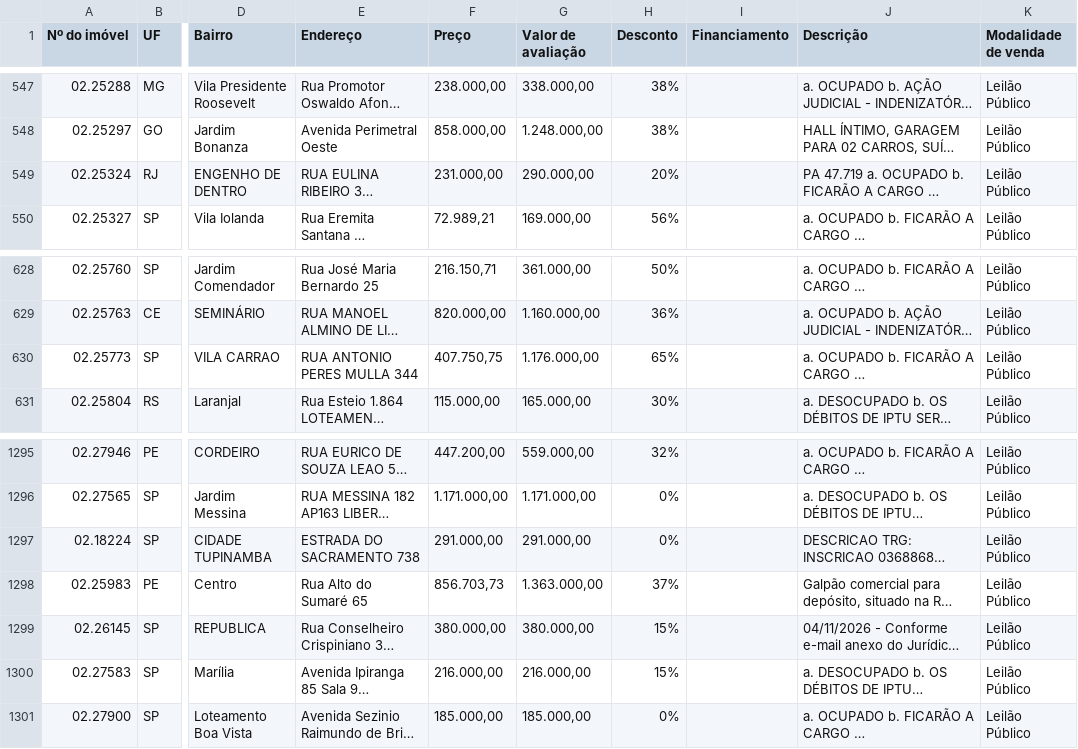
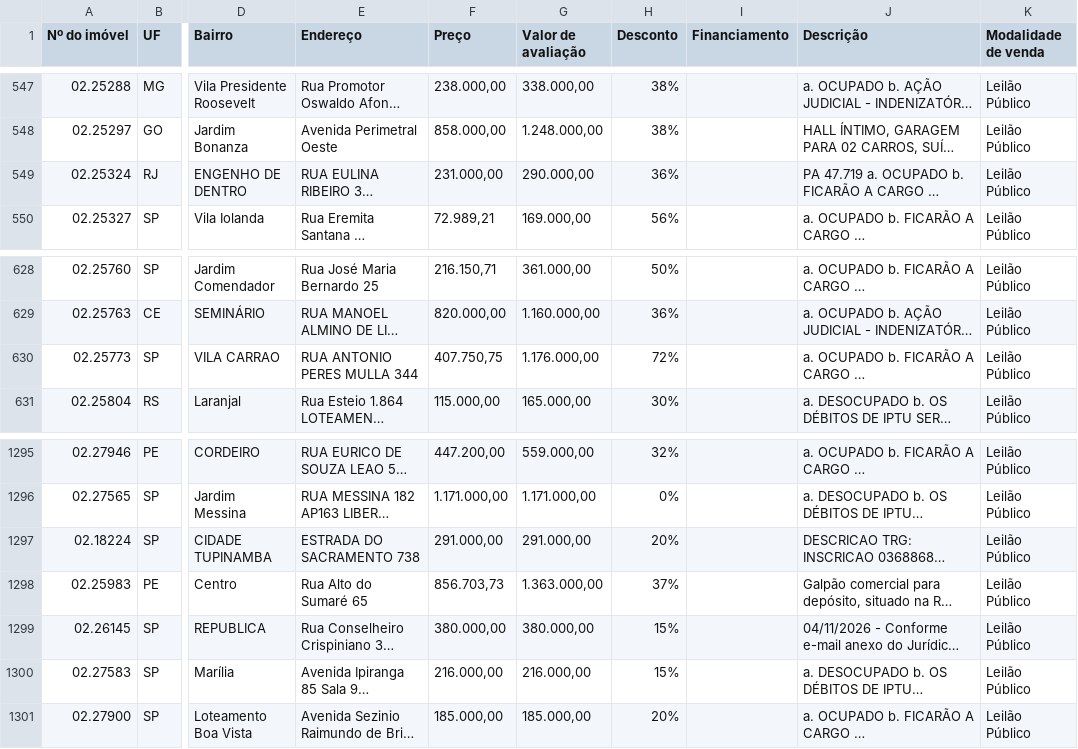
Before and after one commit to NMNeto/imoveis-radar-static, a CSV file: data/raw/santander/santander_imoveis_geral.csv, drawn as a sheet; only a part is shown, gaps mark what is left out; long unchanged cells end in …; the diff names each change by its address in the sheet, - before the commit and + after, or states it on an @@ line.

```diff
--- a/data/raw/santander/santander_imoveis_geral.csv
+++ b/data/raw/santander/santander_imoveis_geral.csv
-H549 (Desconto): 20%
+H549 (Desconto): 36%
-H630 (Desconto): 65%
+H630 (Desconto): 72%
-H1297 (Desconto): 0%
+H1297 (Desconto): 20%
-H1301 (Desconto): 0%
+H1301 (Desconto): 20%
```
Also changed, not shown: 18 other files.
